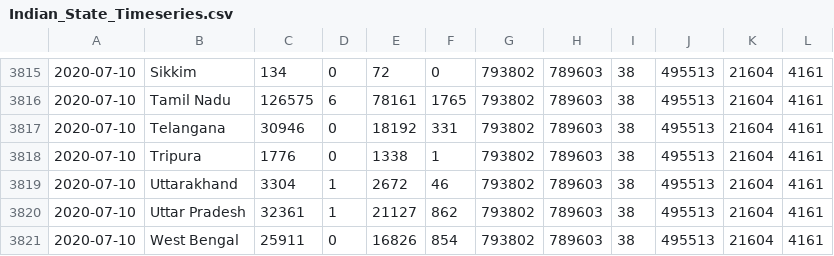
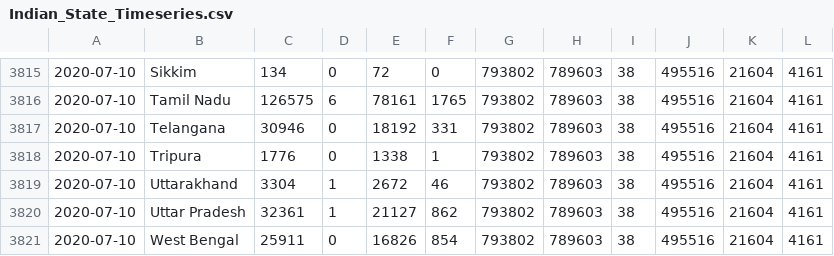
Before and after one commit to rajeshpyne/rajeshpyne.github.io, a CSV file: Indian_State_Timeseries.csv, drawn as a sheet; only a part is shown, gaps mark what is left out; the diff covers the shown part only.

```diff
--- a/Indian_State_Timeseries.csv
+++ b/Indian_State_Timeseries.csv
@@ -3815,7 +3815,7 @@
-2020-07-10,Sikkim,134,0,72,0,793802,789603,38,495513,21604,4161
-2020-07-10,Tamil Nadu,126575,6,78161,1765,793802,789603,38,495513,21604,4161
-2020-07-10,Telangana,30946,0,18192,331,793802,789603,38,495513,21604,4161
-2020-07-10,Tripura,1776,0,1338,1,793802,789603,38,495513,21604,4161
-2020-07-10,Uttarakhand,3304,1,2672,46,793802,789603,38,495513,21604,4161
-2020-07-10,Uttar Pradesh,32361,1,21127,862,793802,789603,38,495513,21604,4161
-2020-07-10,West Bengal,25911,0,16826,854,793802,789603,38,495513,21604,4161
+2020-07-10,Sikkim,134,0,72,0,793802,789603,38,495516,21604,4161
+2020-07-10,Tamil Nadu,126575,6,78161,1765,793802,789603,38,495516,21604,4161
+2020-07-10,Telangana,30946,0,18192,331,793802,789603,38,495516,21604,4161
+2020-07-10,Tripura,1776,0,1338,1,793802,789603,38,495516,21604,4161
+2020-07-10,Uttarakhand,3304,1,2672,46,793802,789603,38,495516,21604,4161
+2020-07-10,Uttar Pradesh,32361,1,21127,862,793802,789603,38,495516,21604,4161
+2020-07-10,West Bengal,25911,0,16826,854,793802,789603,38,495516,21604,4161
```
Also changed, not shown: 29 edited cells elsewhere in this file, US_States_Statistics.csv, 5 other files.
